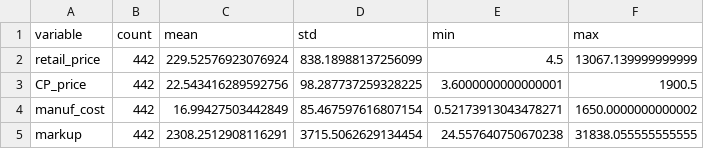
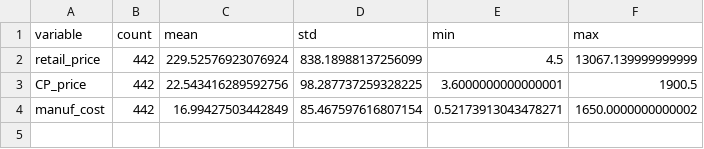
Before and after one commit to dzhang2324/CGD, a CSV file: analysis/output/costplus_summary_summary.csv, drawn as a sheet; the diff names each change by its address in the sheet, - before the commit and + after, or states it on an @@ line.

Commit message:
Regenerate Cost Plus summary without constructed markup

```diff
--- a/analysis/output/costplus_summary_summary.csv
+++ b/analysis/output/costplus_summary_summary.csv
-row 5: markup | 442 | 2308.2512908116291 | 3715.5062629134454 | 24.557640750670238 | 31838.055555555555
```
Also changed, not shown: 1 other file.
